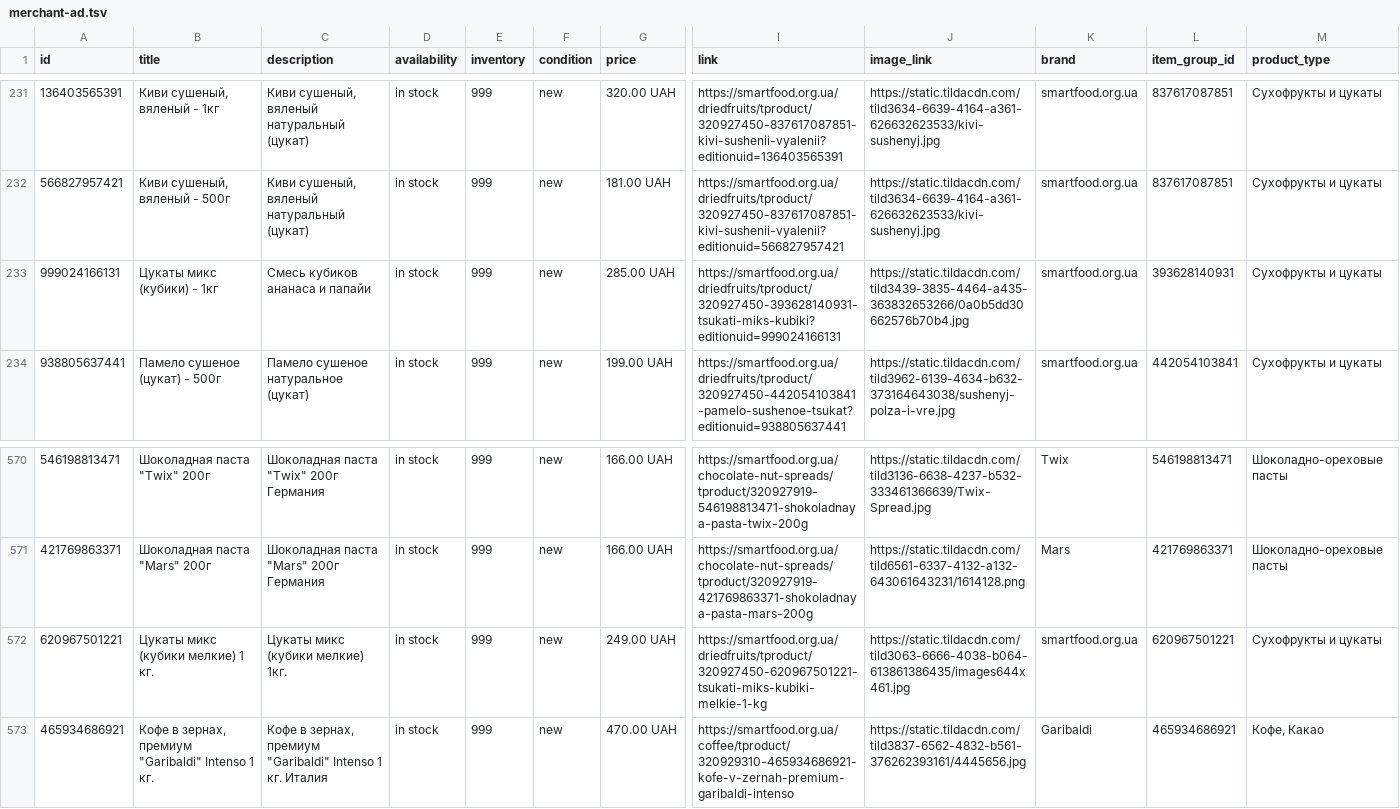
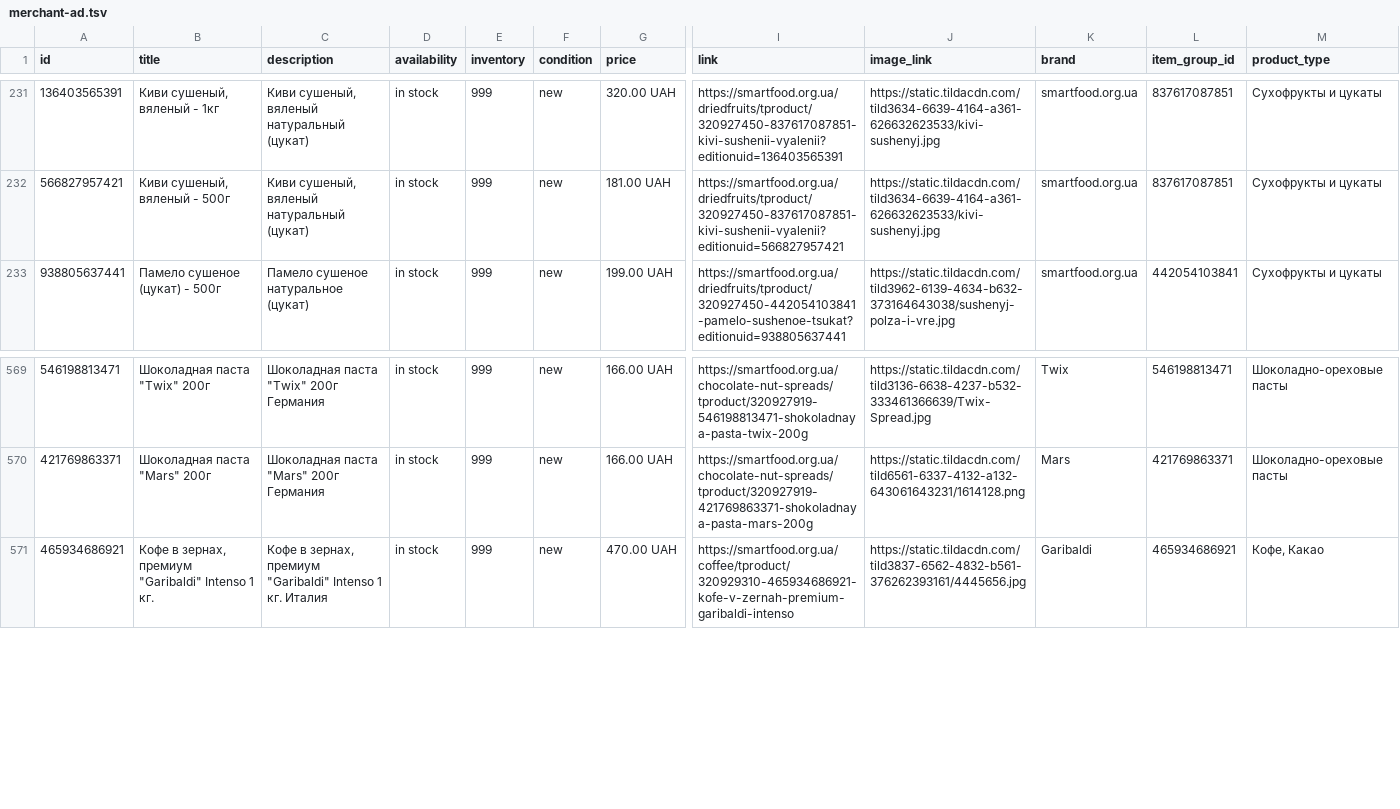
Before and after one commit to x35a/feed-handlers, a TSV file: output/merchant-ad.tsv, drawn as a sheet; only a part is shown, gaps mark what is left out; rows hold the shown columns only; the diff names each change by its address in the sheet, - before the commit and + after, or states it on an @@ line.

```diff
--- a/output/merchant-ad.tsv
+++ b/output/merchant-ad.tsv
-row 233: 999024166131 | Цукаты микс (кубики) - 1кг | Смесь кубиков ананаса и папайи | in stock | 999 | new | 285.00 UAH | https://smartfood.org.ua/driedfruits/tproduct/320927450-393628140931-tsukati-miks-kubiki?editionuid=999024166131 | https://static.tildacdn.com/tild3439-3835-4464-a435-363832653266/0a0b5dd30662576b70b4.jpg | smartfood.org.ua | 393628140931 | Сухофрукты и цукаты
-row 572: 620967501221 | Цукаты микс (кубики мелкие) 1 кг. | Цукаты микс (кубики мелкие) 1кг. | in stock | 999 | new | 249.00 UAH | https://smartfood.org.ua/driedfruits/tproduct/320927450-620967501221-tsukati-miks-kubiki-melkie-1-kg | https://static.tildacdn.com/tild3063-6666-4038-b064-613861386435/images644x461.jpg | smartfood.org.ua | 620967501221 | Сухофрукты и цукаты
```
Also changed, not shown: 2 other files.
